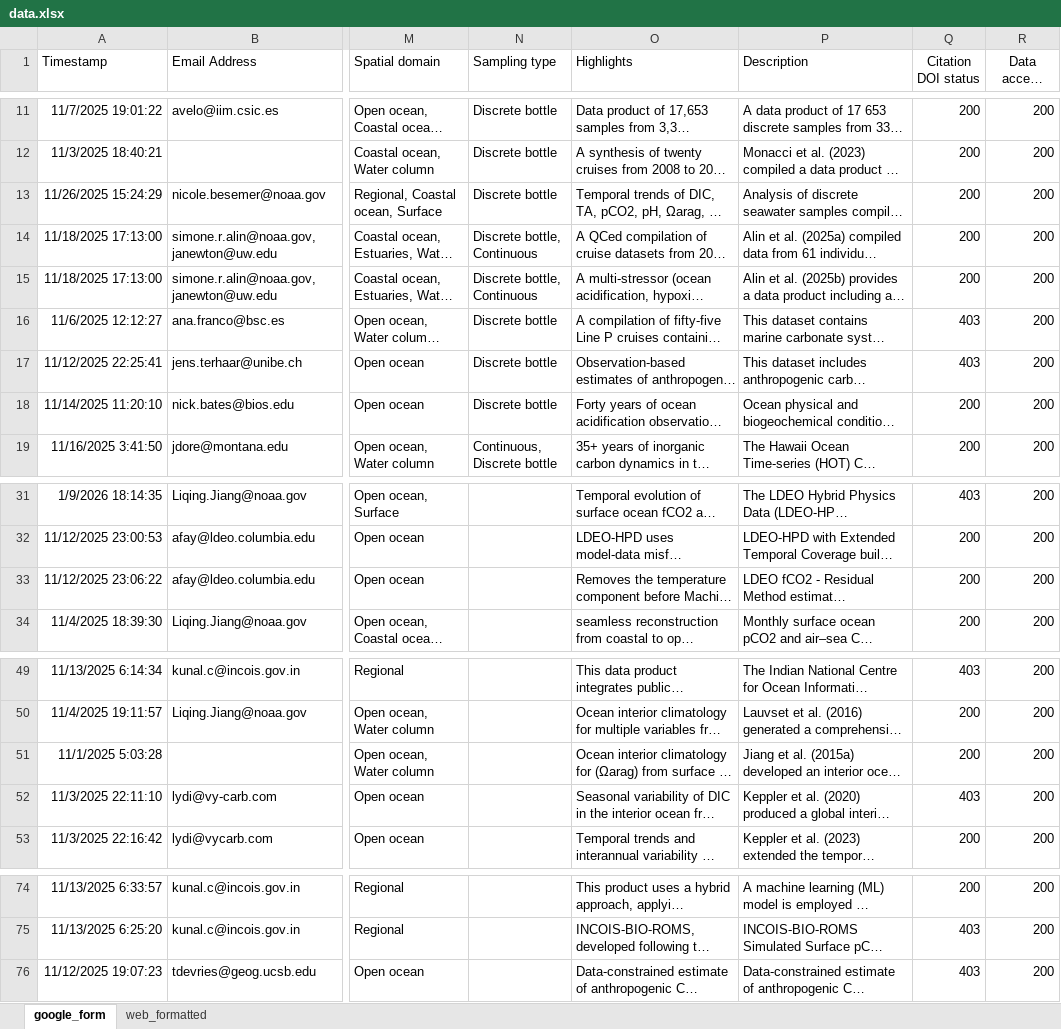
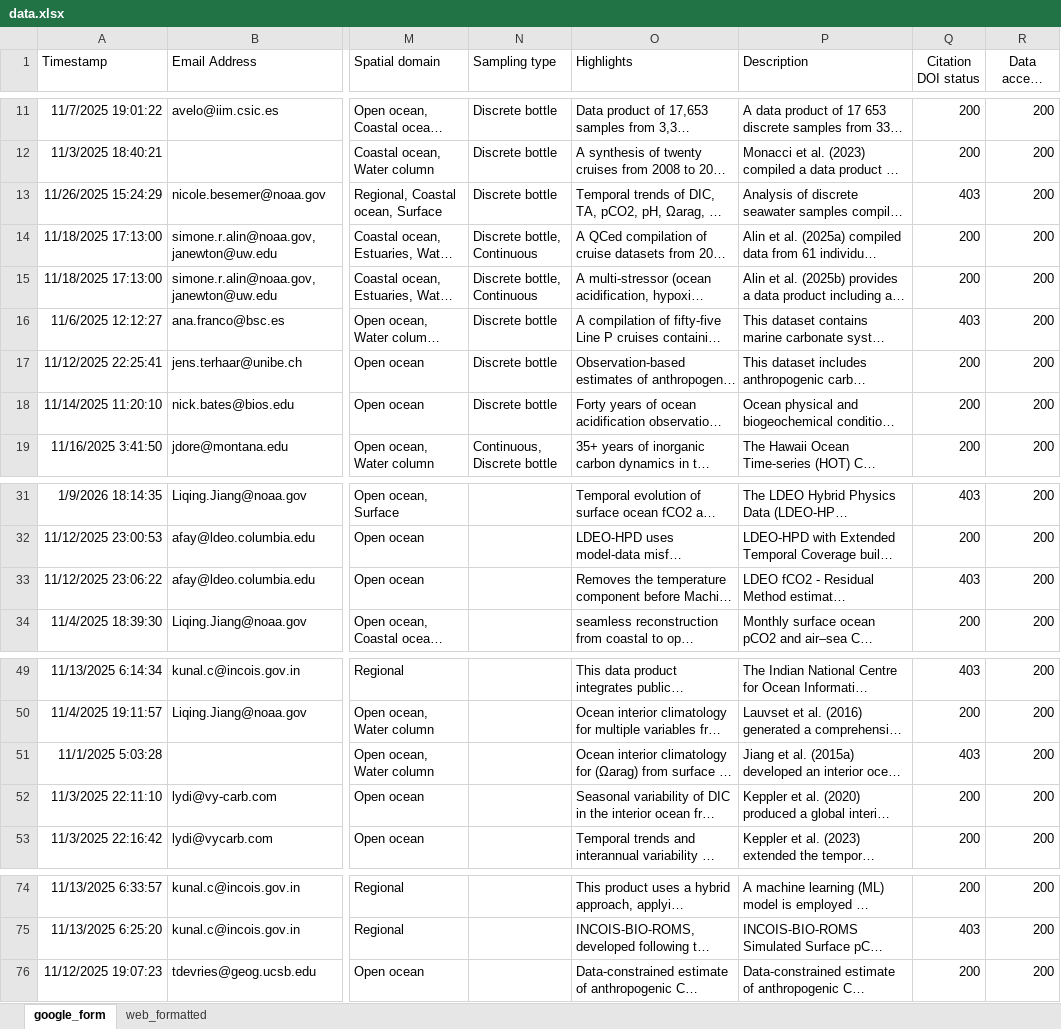
Before and after one commit to OceanCO2/co2-products, an Excel workbook: docs/data.xlsx, sheet google_form, drawn as a sheet; only a part is shown, gaps mark what is left out; long unchanged cells end in …; values as stored, in another font and other column widths than the file's, no borders; charts and pictures and conditional formats and table styles not drawn; the diff names each change by its address in the sheet, - before the commit and + after, or states it on an @@ line.

```diff
--- a/docs/data.xlsx (sheet google_form)
+++ b/docs/data.xlsx (sheet google_form)
-Q13 (Citation DOI status): 200
+Q13 (Citation DOI status): 403
-Q17 (Citation DOI status): 403
+Q17 (Citation DOI status): 200
-Q33 (Citation DOI status): 200
+Q33 (Citation DOI status): 403
-Q51 (Citation DOI status): 200
+Q51 (Citation DOI status): 403
-Q52 (Citation DOI status): 403
+Q52 (Citation DOI status): 200
-Q76 (Citation DOI status): 403
+Q76 (Citation DOI status): 200
```
